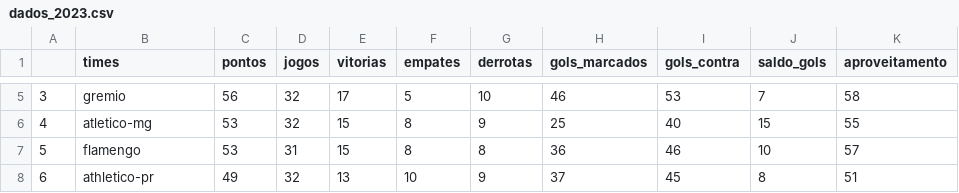
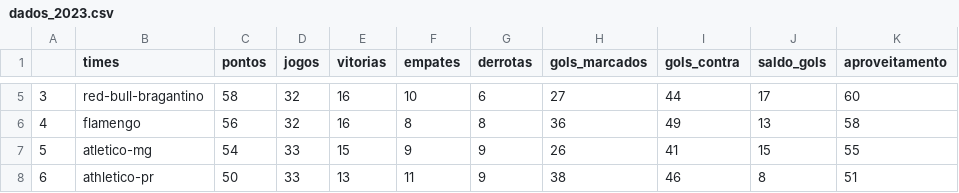
Before and after one commit to silviolima07/fut_serieA_2023, a CSV file: CSV/dados_2023.csv, drawn as a sheet; only a part is shown, gaps mark what is left out; the diff covers the shown part only.

```diff
--- a/CSV/dados_2023.csv
+++ b/CSV/dados_2023.csv
@@ -5,4 +5,4 @@
-3,gremio,56,32,17,5,10,46,53,7,58
-4,atletico-mg,53,32,15,8,9,25,40,15,55
-5,flamengo,53,31,15,8,8,36,46,10,57
-6,athletico-pr,49,32,13,10,9,37,45,8,51
+3,red-bull-bragantino,58,32,16,10,6,27,44,17,60
+4,flamengo,56,32,16,8,8,36,49,13,58
+5,atletico-mg,54,33,15,9,9,26,41,15,55
+6,athletico-pr,50,33,13,11,9,38,46,8,51
```
Also changed, not shown: 103 edited cells elsewhere in this file, CSV/dados_2012_2023.csv.
